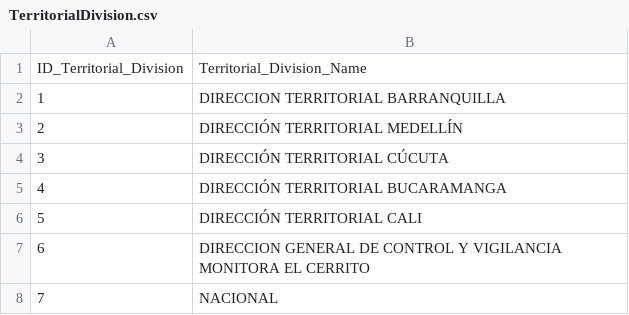
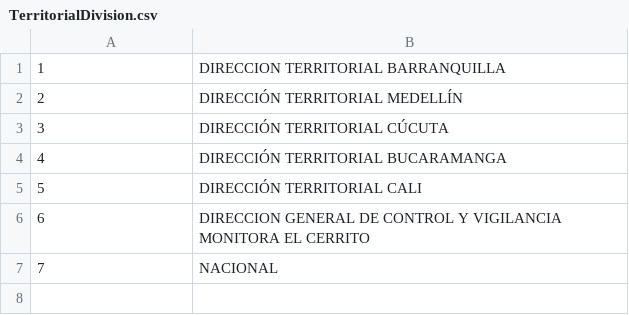
Before and after one commit to cardel/gestionEspectro, a CSV file: TGAplicacion/DB/TerritorialDivision.csv, drawn as a sheet.

```diff
--- a/TGAplicacion/DB/TerritorialDivision.csv
+++ b/TGAplicacion/DB/TerritorialDivision.csv
@@ -1,2 +1 @@
-ID_Territorial_Division,Territorial_Division_Name
 1,DIRECCION TERRITORIAL BARRANQUILLA
```
Also changed, not shown: 1 other file.
